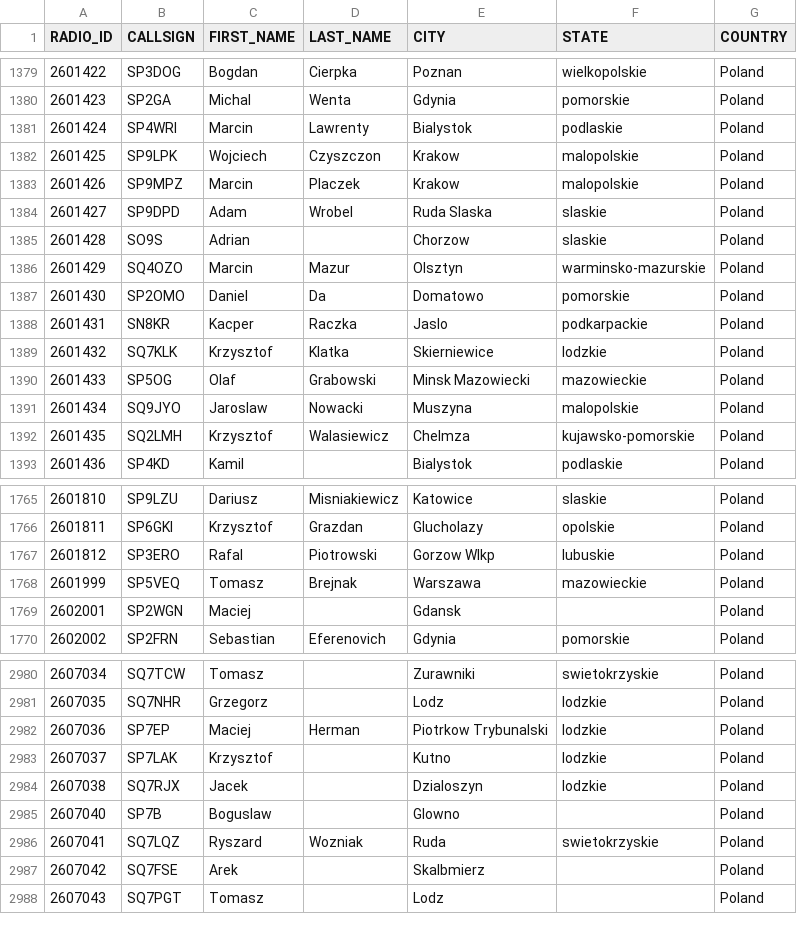
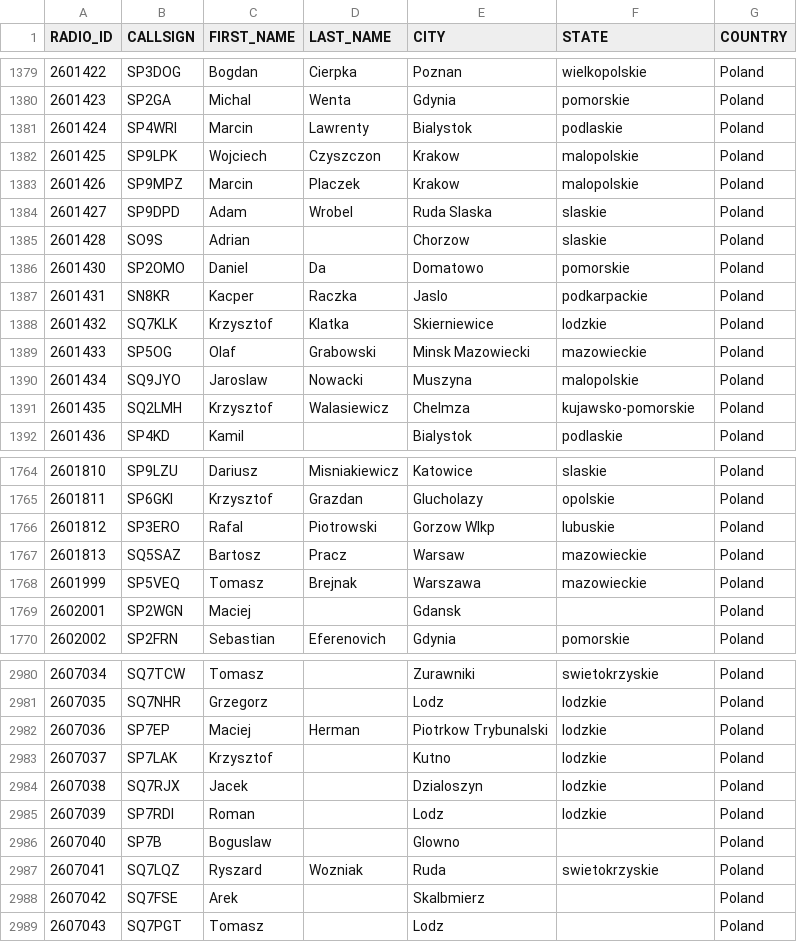
Before and after one commit to walczakkamil/dmr_users, a CSV file: user_PL_wo_diacritics.csv, drawn as a sheet; only a part is shown, gaps mark what is left out; removed rows and columns are numbered as before the commit, all else as after; the diff names each change by its address in the sheet, - before the commit and + after, or states it on an @@ line.

Commit message:
Updated: 2023-06-17-01-00

```diff
--- a/user_PL_wo_diacritics.csv
+++ b/user_PL_wo_diacritics.csv
-row 1386: 2601429 | SQ4OZO | Marcin | Mazur | Olsztyn | warminsko-mazurskie | Poland
+row 1767: 2601813 | SQ5SAZ | Bartosz | Pracz | Warsaw | mazowieckie | Poland
+row 2985: 2607039 | SP7RDI | Roman |  | Lodz | lodzkie | Poland
```
